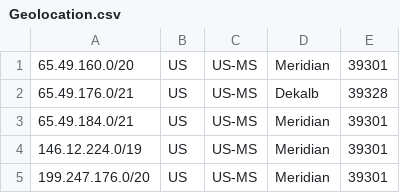
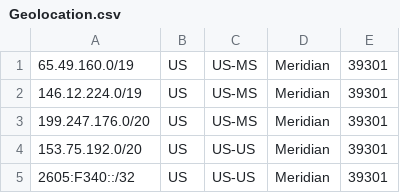
Before and after one commit to EMEPA-Support/Geolocation, a CSV file: Geolocation.csv, drawn as a sheet.

Commit message:
Update Geolocation.csv
Added new prefixes

```diff
--- a/Geolocation.csv
+++ b/Geolocation.csv
@@ -1,5 +1,5 @@
-65.49.160.0/20,US,US-MS,Meridian,39301,
-65.49.176.0/21,US,US-MS,Dekalb,39328,
-65.49.184.0/21,US,US-MS,Meridian,39301,
+65.49.160.0/19,US,US-MS,Meridian,39301,
 146.12.224.0/19,US,US-MS,Meridian,39301,
 199.247.176.0/20,US,US-MS,Meridian,39301,
+153.75.192.0/20,US,US-US,Meridian,39301,
+2605:F340::/32,US,US-US,Meridian,39301,
```
